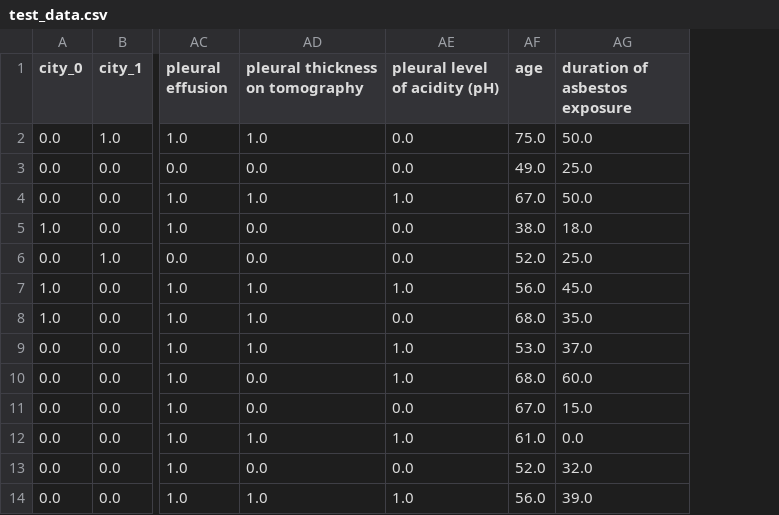
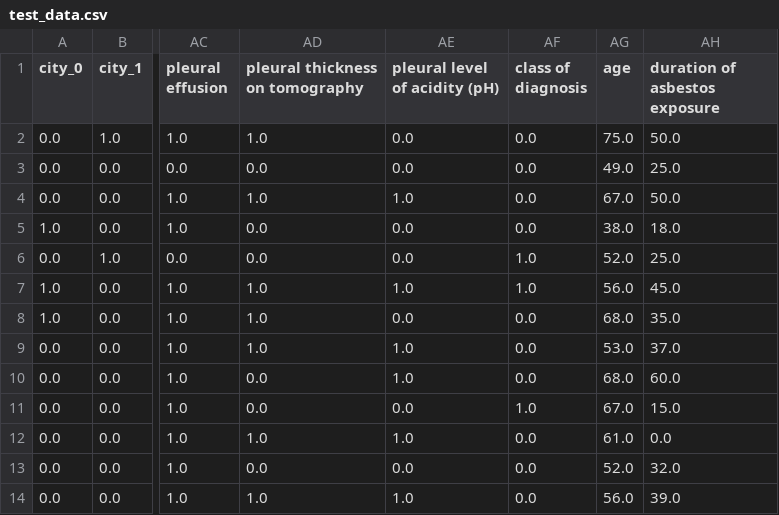
Before and after one commit to cheminfIBB/MM-diagnosis, a CSV file: test_data.csv, drawn as a sheet; only a part is shown, gaps mark what is left out; the diff names each change by its address in the sheet, - before the commit and + after, or states it on an @@ line.

```diff
--- a/test_data.csv
+++ b/test_data.csv
+column AF (class of diagnosis), rows 2-14: 0.0 | 0.0 | 0.0 | 0.0 | 1.0 | 1.0 | 0.0 | 0.0 | 0.0 | 1.0 | 0.0 | 0.0 | 0.0
```
Also changed, not shown: data_encoded.csv, train_data.csv.
